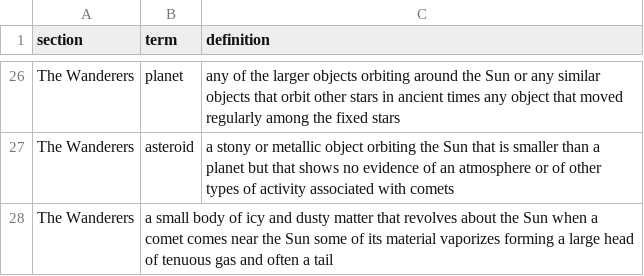
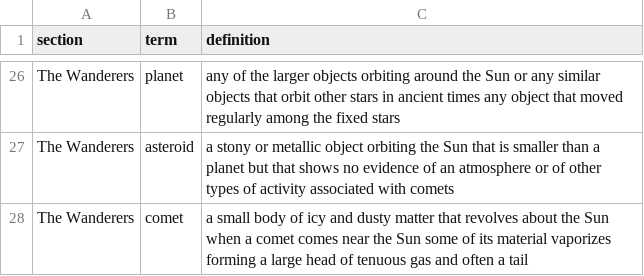
Before and after one commit to rachelmastrapa-dev/OER-Stellar, a CSV file: chapters/02-Night-Sky-Navigation/key-terms.csv, drawn as a sheet; only a part is shown, gaps mark what is left out.

Commit message:
key terms and edit html
claude code: key terms on ch 2, edit html on ch 3
Rachel: check diffs

```diff
--- a/chapters/02-Night-Sky-Navigation/key-terms.csv
+++ b/chapters/02-Night-Sky-Navigation/key-terms.csv
@@ -27,2 +27,2 @@ The Wanderers,planet, any of the larger objects orbiting around the Sun or any s
 The Wanderers,asteroid,a stony or metallic object orbiting the Sun that is smaller than a planet but that shows no evidence of an atmosphere or of other types of activity associated with comets
-The Wanderers,a small body of icy and dusty matter that revolves about the Sun when a comet comes near the Sun some of its material vaporizes forming a large head of tenuous gas and often a tail
+The Wanderers,comet,a small body of icy and dusty matter that revolves about the Sun when a comet comes near the Sun some of its material vaporizes forming a large head of tenuous gas and often a tail
```
Also changed, not shown: 10 other files.
